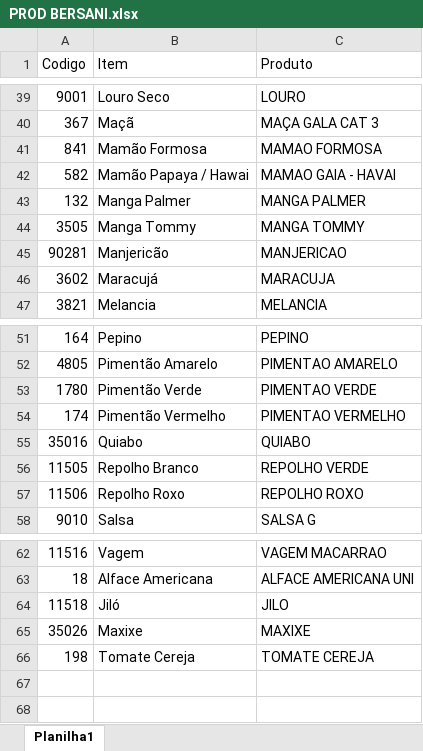
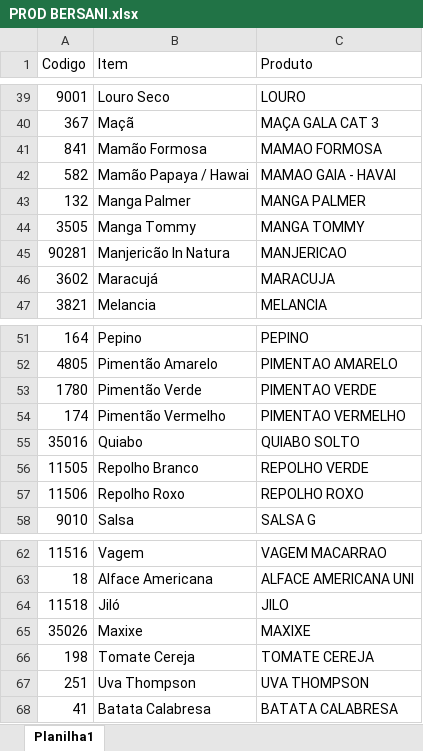
Before and after one commit to marcospaulofg/Python-Projects, an Excel workbook: AutomacaoPedidos/PROD BERSANI.xlsx, sheet Planilha1, drawn as a sheet; only a part is shown, gaps mark what is left out; values as stored, in another font and other column widths than the file's, no borders; table styles not drawn; the diff names each change by its address in the sheet, - before the commit and + after, or states it on an @@ line.

```diff
--- a/AutomacaoPedidos/PROD BERSANI.xlsx (sheet Planilha1)
+++ b/AutomacaoPedidos/PROD BERSANI.xlsx (sheet Planilha1)
-B45 (Item): Manjericão
+B45 (Item): Manjericão In Natura
-C55 (Produto): QUIABO
+C55 (Produto): QUIABO SOLTO
+row 67: 251 | Uva Thompson | UVA THOMPSON
+row 68: 41 | Batata Calabresa | BATATA CALABRESA
```
Also changed, not shown: 1 other file.
